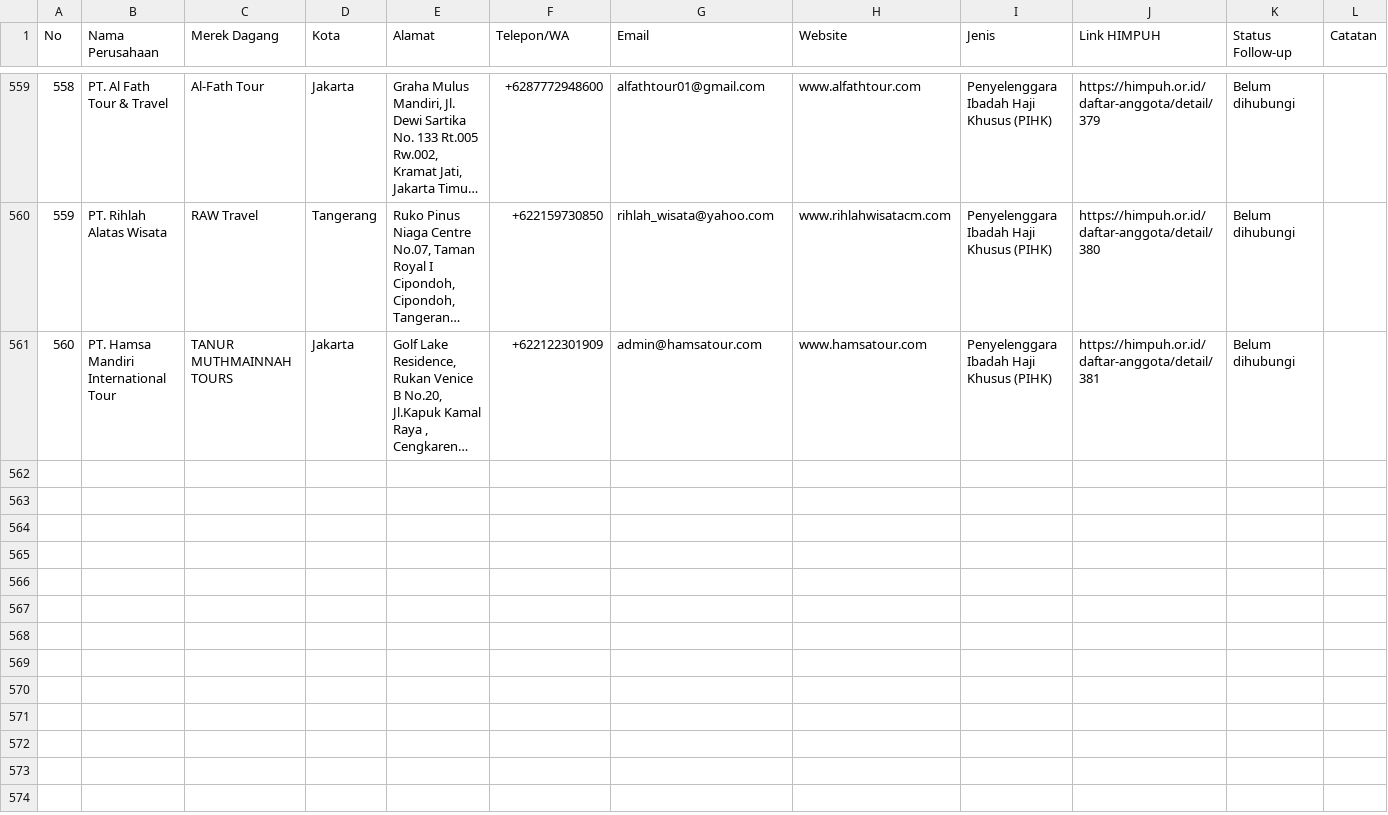
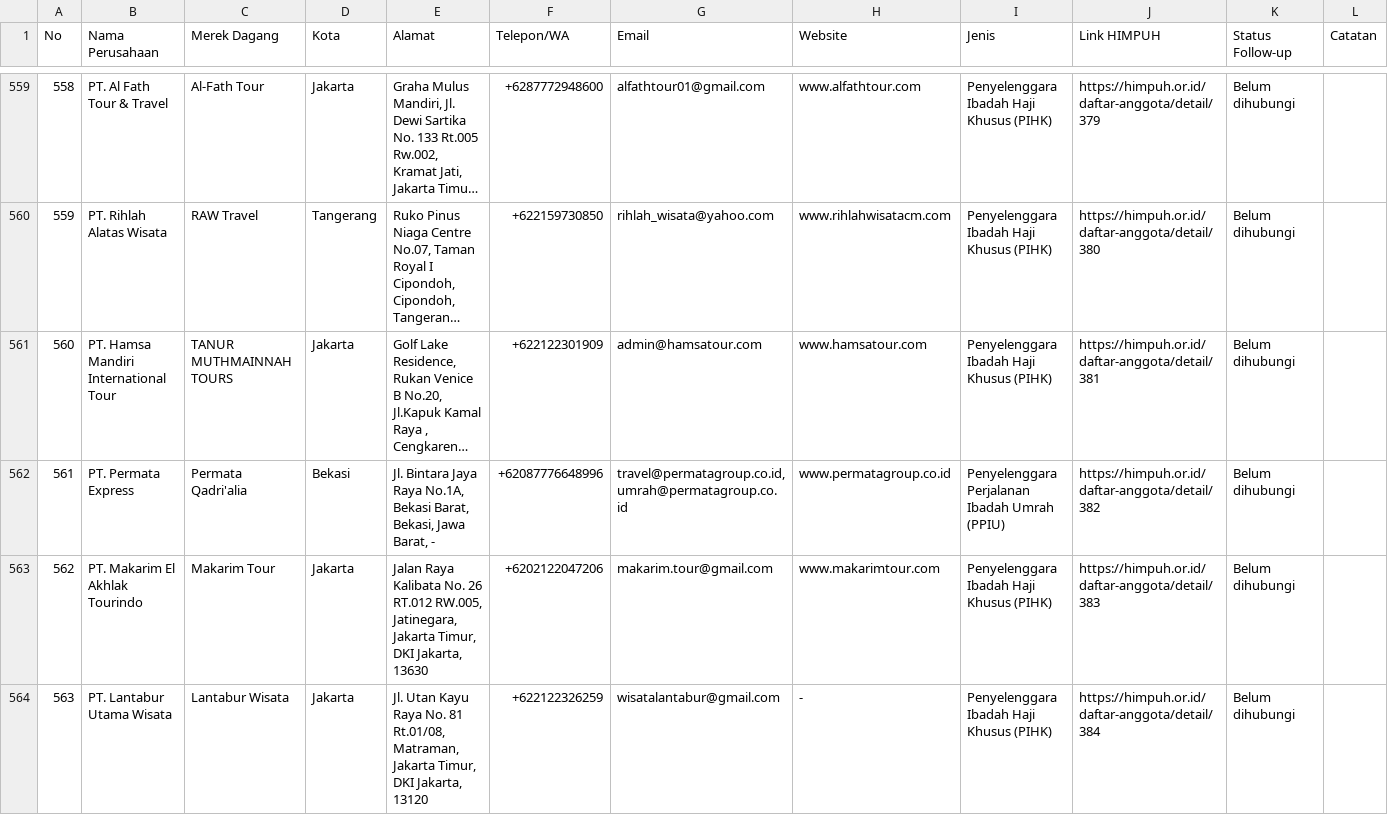
Before and after one commit to darufahma-rgb/himpuhscr, a CSV file: himpuh-travel.csv, drawn as a sheet; only a part is shown, gaps mark what is left out; long unchanged cells end in …; the diff covers the shown part only; the diff names each change by its address in the sheet, - before the commit and + after, or states it on an @@ line.

```diff
--- a/himpuh-travel.csv
+++ b/himpuh-travel.csv
+row 562: 561 | PT. Permata Express | Permata Qadri'alia | Bekasi | Jl. Bintara Jaya Raya No.1A, Bekasi Barat, Bekasi, Jawa Barat, - | +62087776648996 | travel@permatagroup.co.id, umrah@permatagroup.co.id | www.permatagroup.co.id | Penyelenggara Perjalanan Ibadah Umrah (PPIU) | https://himpuh.or.id/daftar-anggota/detail/382 | Belum dihubungi
+row 563: 562 | PT. Makarim El Akhlak Tourindo | Makarim Tour | Jakarta | Jalan Raya Kalibata No. 26 RT.012 RW.005, Jatinegara, Jakarta Timur, DKI Jakarta, 13630 | +6202122047206 | makarim.tour@gmail.com | www.makarimtour.com | Penyelenggara Ibadah Haji Khusus (PIHK) | https://himpuh.or.id/daftar-anggota/detail/383 | Belum dihubungi
+row 564: 563 | PT. Lantabur Utama Wisata | Lantabur Wisata | Jakarta | Jl. Utan Kayu Raya No. 81 Rt.01/08, Matraman, Jakarta Timur, DKI Jakarta, 13120 | +622122326259 | wisatalantabur@gmail.com | - | Penyelenggara Ibadah Haji Khusus (PIHK) | https://himpuh.or.id/daftar-anggota/detail/384 | Belum dihubungi
```
Also changed, not shown: 7 added rows elsewhere in this file, 2 other files.
